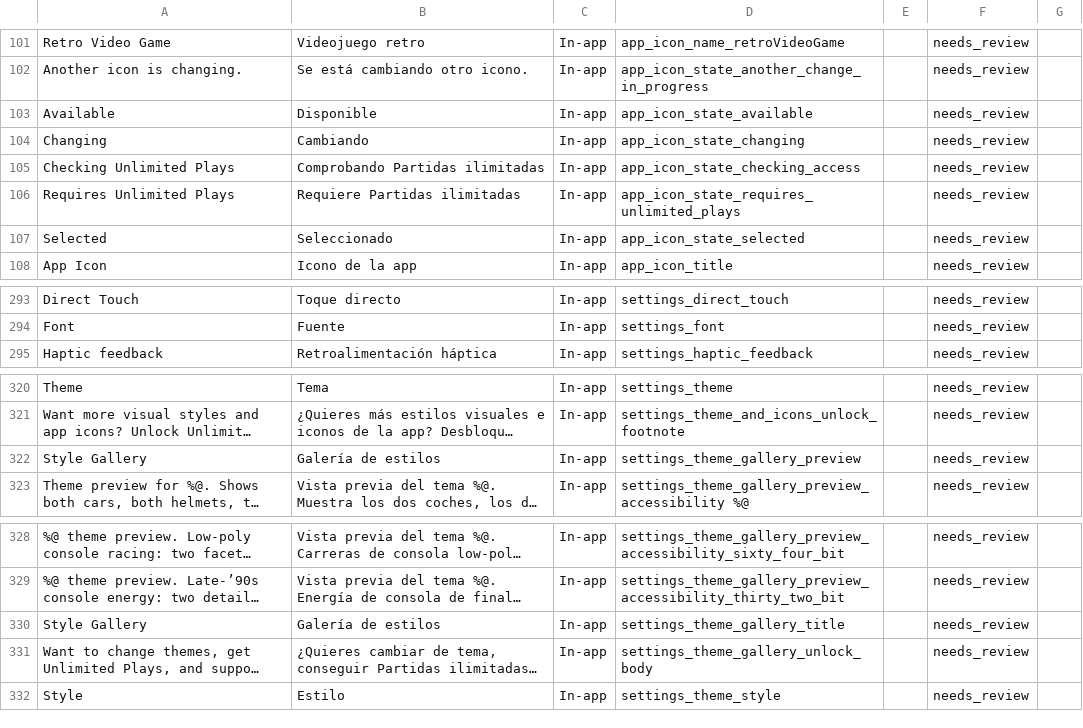
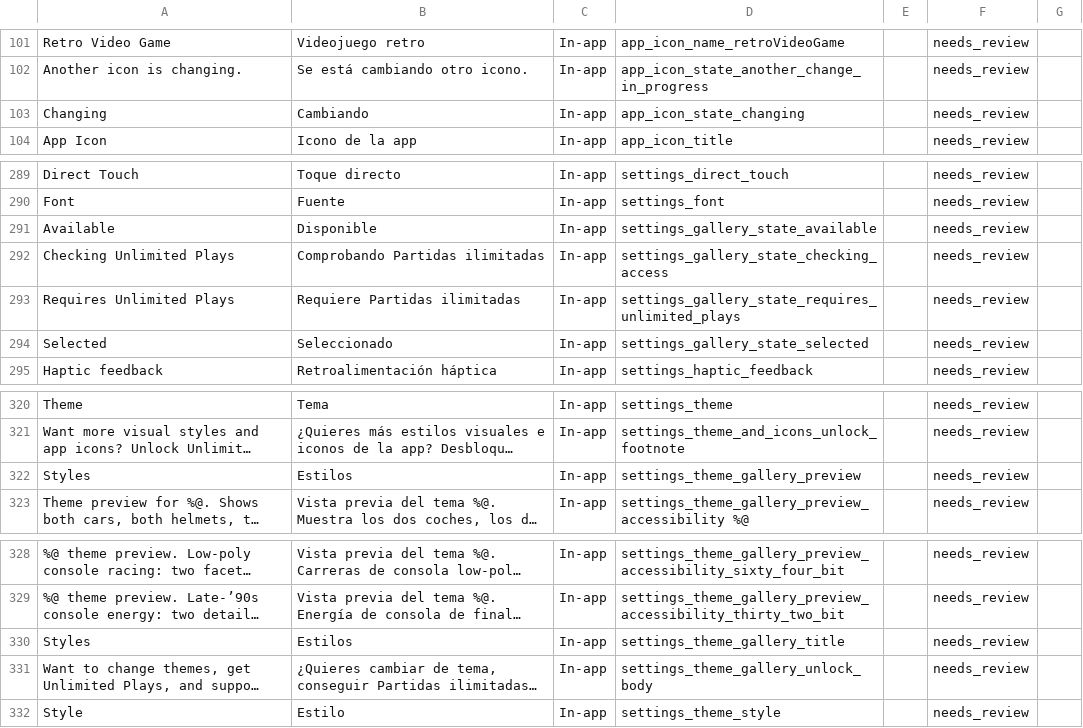
Before and after one commit to dadederk/RetroRacing, a CSV file: AppStore/localization/reviews/es-ES.csv, drawn as a sheet; only a part is shown, gaps mark what is left out; long unchanged cells end in …; removed rows and columns are numbered as before the commit, all else as after; the diff names each change by its address in the sheet, - before the commit and + after, or states it on an @@ line.

```diff
--- a/AppStore/localization/reviews/es-ES.csv
+++ b/AppStore/localization/reviews/es-ES.csv
-row 103: Available | Disponible | In-app | app_icon_state_available |  | needs_review
-row 105: Checking Unlimited Plays | Comprobando Partidas ilimitadas | In-app | app_icon_state_checking_access |  | needs_review
-row 106: Requires Unlimited Plays | Requiere Partidas ilimitadas | In-app | app_icon_state_requires_unlimited_plays |  | needs_review
-row 107: Selected | Seleccionado | In-app | app_icon_state_selected |  | needs_review
+row 291: Available | Disponible | In-app | settings_gallery_state_available |  | needs_review
+row 292: Checking Unlimited Plays | Comprobando Partidas ilimitadas | In-app | settings_gallery_state_checking_access |  | needs_review
+row 293: Requires Unlimited Plays | Requiere Partidas ilimitadas | In-app | settings_gallery_state_requires_unlimited_plays |  | needs_review
+row 294: Selected | Seleccionado | In-app | settings_gallery_state_selected |  | needs_review
-A322: Style Gallery
+A322: Styles
-B322: Galería de estilos
+B322: Estilos
-A330: Style Gallery
+A330: Styles
-B330: Galería de estilos
+B330: Estilos
```
Also changed, not shown: AppStore/localization/reviews/de-DE.csv, AppStore/localization/reviews/es-MX.csv, 30 other files.
